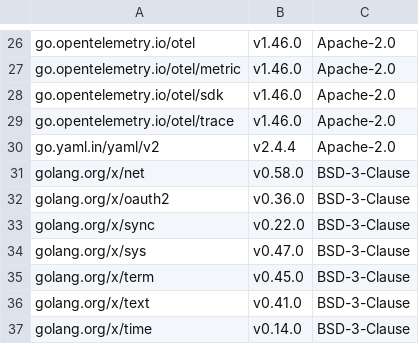
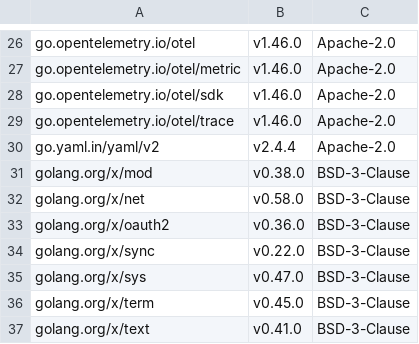
Before and after one commit to bdobrica/ThinkPixelAR, a TSV file: build/dependency-licenses.tsv, drawn as a sheet; only a part is shown, gaps mark what is left out; the shorter side is filled out with more unchanged rows; the diff names each change by its address in the sheet, - before the commit and + after, or states it on an @@ line.

```diff
--- a/build/dependency-licenses.tsv
+++ b/build/dependency-licenses.tsv
+row 31: golang.org/x/mod | v0.38.0 | BSD-3-Clause
```
Also changed, not shown: 11 other files.
